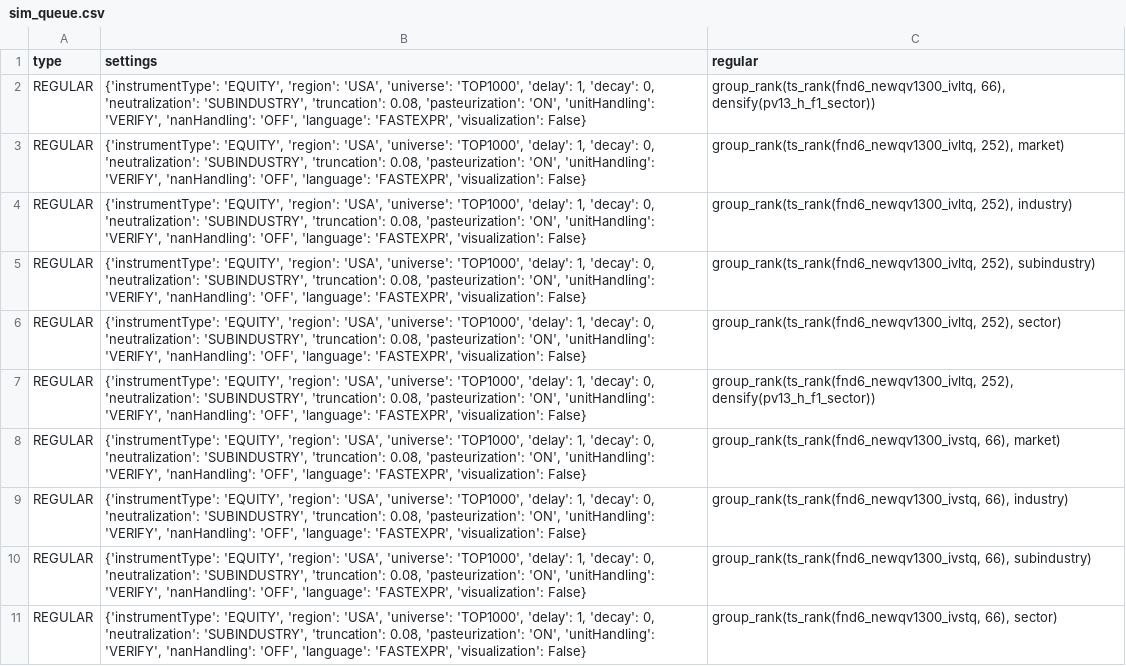
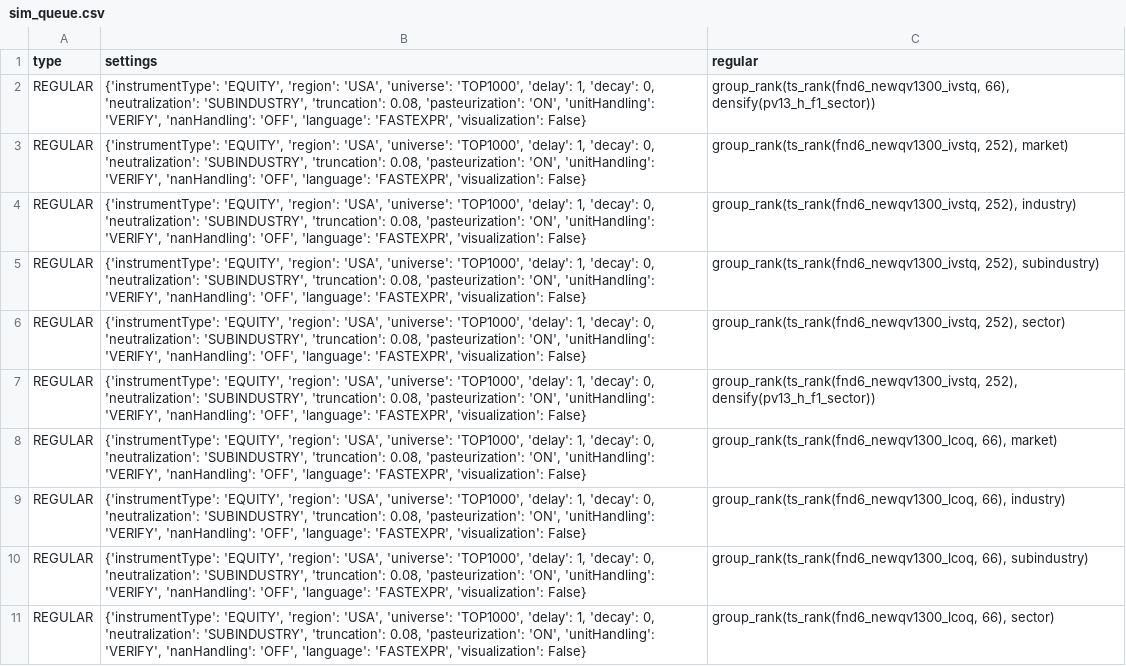
Before and after one commit to victor000000/alphas3, a CSV file: alphas_zero/sim_queue.csv, drawn as a sheet; the diff names each change by its address in the sheet, - before the commit and + after, or states it on an @@ line.

```diff
--- a/alphas_zero/sim_queue.csv
+++ b/alphas_zero/sim_queue.csv
-C2 (regular): group_rank(ts_rank(fnd6_newqv1300_ivltq, 66), densify(pv13_h_f1_sector))
+C2 (regular): group_rank(ts_rank(fnd6_newqv1300_ivstq, 66), densify(pv13_h_f1_sector))
-C3 (regular): group_rank(ts_rank(fnd6_newqv1300_ivltq, 252), market)
+C3 (regular): group_rank(ts_rank(fnd6_newqv1300_ivstq, 252), market)
-C4 (regular): group_rank(ts_rank(fnd6_newqv1300_ivltq, 252), industry)
+C4 (regular): group_rank(ts_rank(fnd6_newqv1300_ivstq, 252), industry)
-C5 (regular): group_rank(ts_rank(fnd6_newqv1300_ivltq, 252), subindustry)
+C5 (regular): group_rank(ts_rank(fnd6_newqv1300_ivstq, 252), subindustry)
-C6 (regular): group_rank(ts_rank(fnd6_newqv1300_ivltq, 252), sector)
+C6 (regular): group_rank(ts_rank(fnd6_newqv1300_ivstq, 252), sector)
-C7 (regular): group_rank(ts_rank(fnd6_newqv1300_ivltq, 252), densify(pv13_h_f1_sector))
+C7 (regular): group_rank(ts_rank(fnd6_newqv1300_ivstq, 252), densify(pv13_h_f1_sector))
-C8 (regular): group_rank(ts_rank(fnd6_newqv1300_ivstq, 66), market)
+C8 (regular): group_rank(ts_rank(fnd6_newqv1300_lcoq, 66), market)
-C9 (regular): group_rank(ts_rank(fnd6_newqv1300_ivstq, 66), industry)
+C9 (regular): group_rank(ts_rank(fnd6_newqv1300_lcoq, 66), industry)
-C10 (regular): group_rank(ts_rank(fnd6_newqv1300_ivstq, 66), subindustry)
+C10 (regular): group_rank(ts_rank(fnd6_newqv1300_lcoq, 66), subindustry)
-C11 (regular): group_rank(ts_rank(fnd6_newqv1300_ivstq, 66), sector)
+C11 (regular): group_rank(ts_rank(fnd6_newqv1300_lcoq, 66), sector)
```
Also changed, not shown: 3 other files.
